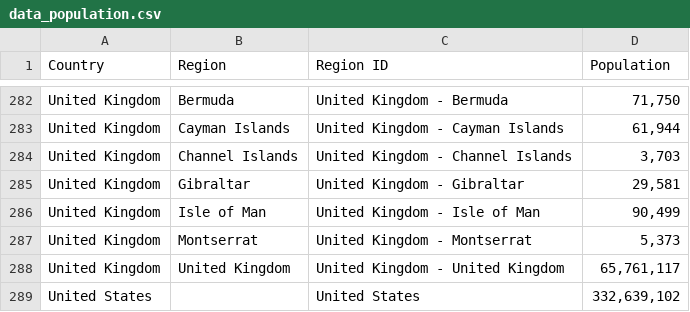
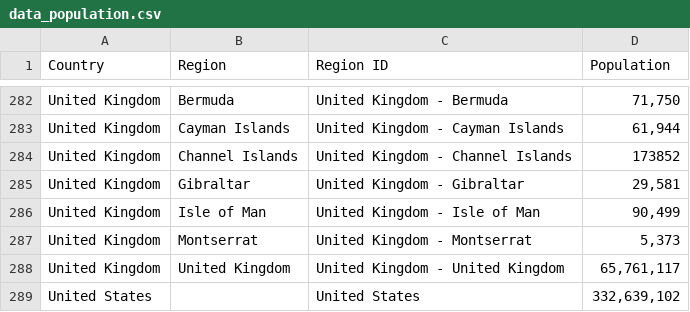
Before and after one commit to mherreshoff/c19map, a CSV file: data_population.csv, drawn as a sheet; only a part is shown, gaps mark what is left out.

Commit message:
Fixed population for channel islands.

```diff
--- a/data_population.csv
+++ b/data_population.csv
@@ -283,3 +283,3 @@ United Kingdom,Bermuda,United Kingdom - Bermuda,"71,750"
 United Kingdom,Cayman Islands,United Kingdom - Cayman Islands,"61,944"
-United Kingdom,Channel Islands,United Kingdom - Channel Islands,"3,703"
+United Kingdom,Channel Islands,United Kingdom - Channel Islands,173852
 United Kingdom,Gibraltar,United Kingdom - Gibraltar,"29,581"
```
